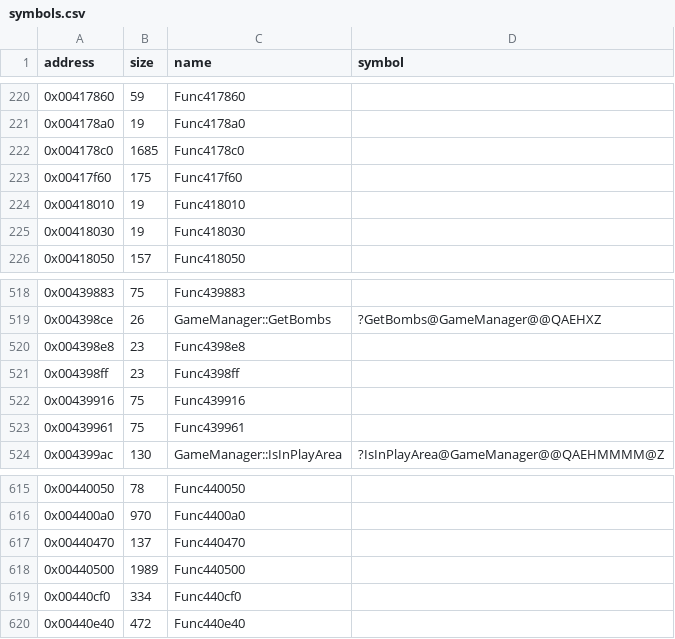
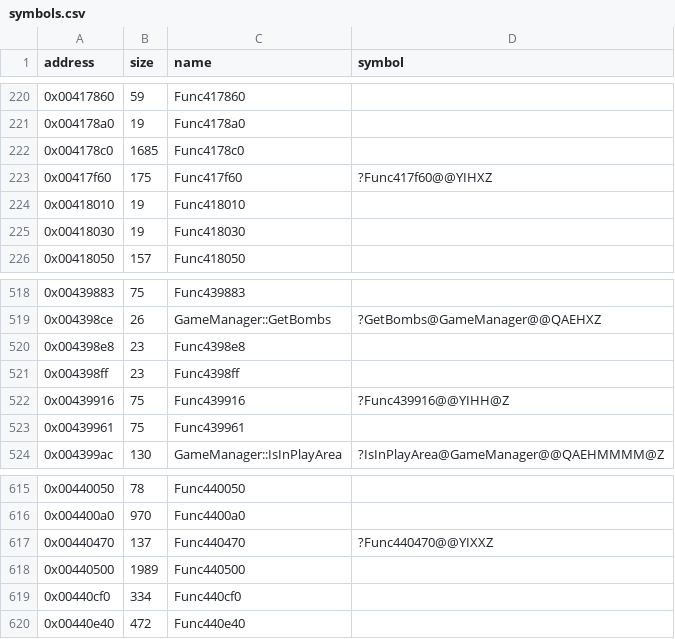
Before and after one commit to Cirno-Labs/th08, a CSV file: config/symbols.csv, drawn as a sheet; only a part is shown, gaps mark what is left out; the diff covers the shown part only.

```diff
--- a/config/symbols.csv
+++ b/config/symbols.csv
@@ -222,3 +222,3 @@ address,size,name,symbol
 0x004178c0,1685,Func4178c0,
-0x00417f60,175,Func417f60,
+0x00417f60,175,Func417f60,?Func417f60@@YIHXZ
 0x00418010,19,Func418010,
@@ -521,3 +521,3 @@ address,size,name,symbol
 0x004398ff,23,Func4398ff,
-0x00439916,75,Func439916,
+0x00439916,75,Func439916,?Func439916@@YIHH@Z
 0x00439961,75,Func439961,
@@ -616,3 +616,3 @@ address,size,name,symbol
 0x004400a0,970,Func4400a0,
-0x00440470,137,Func440470,
+0x00440470,137,Func440470,?Func440470@@YIXXZ
 0x00440500,1989,Func440500,
```
Also changed, not shown: 2 added rows and 16 edited cells elsewhere in this file, 8 other files.
